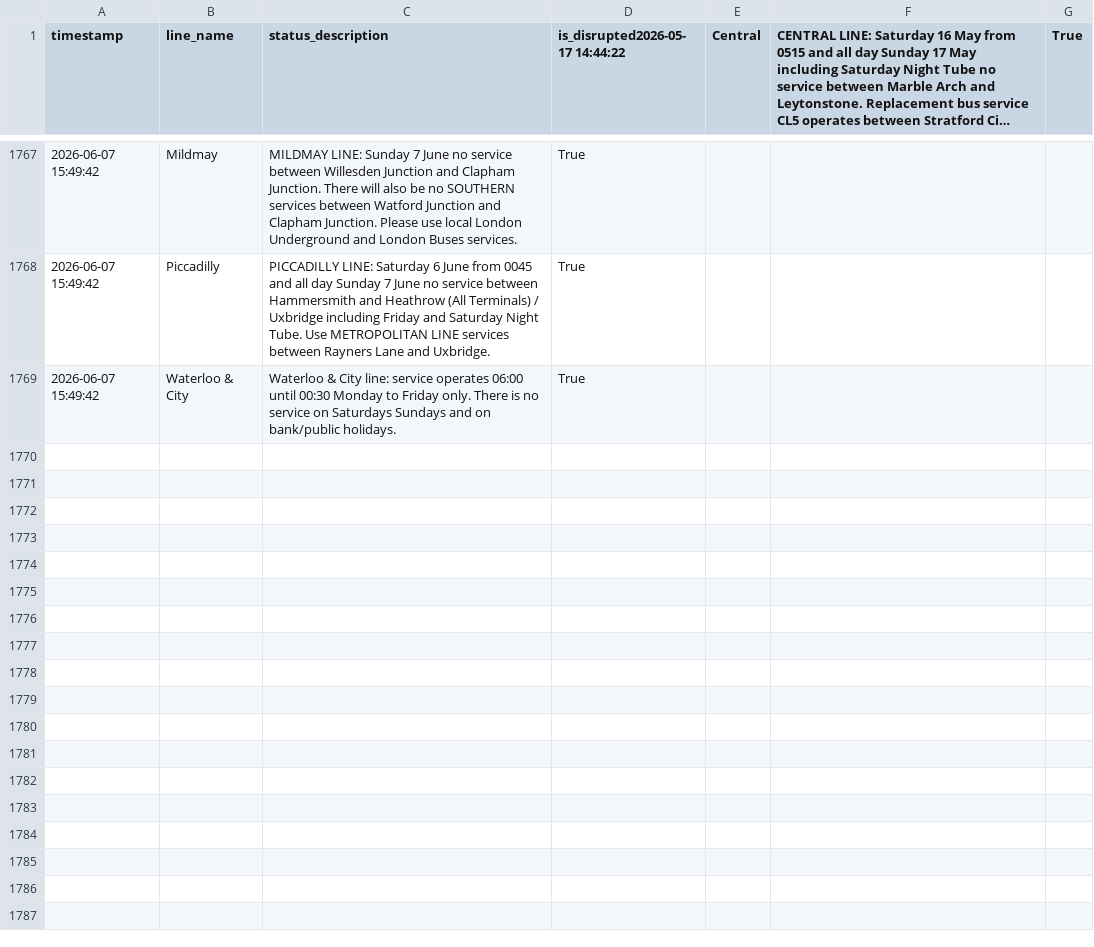
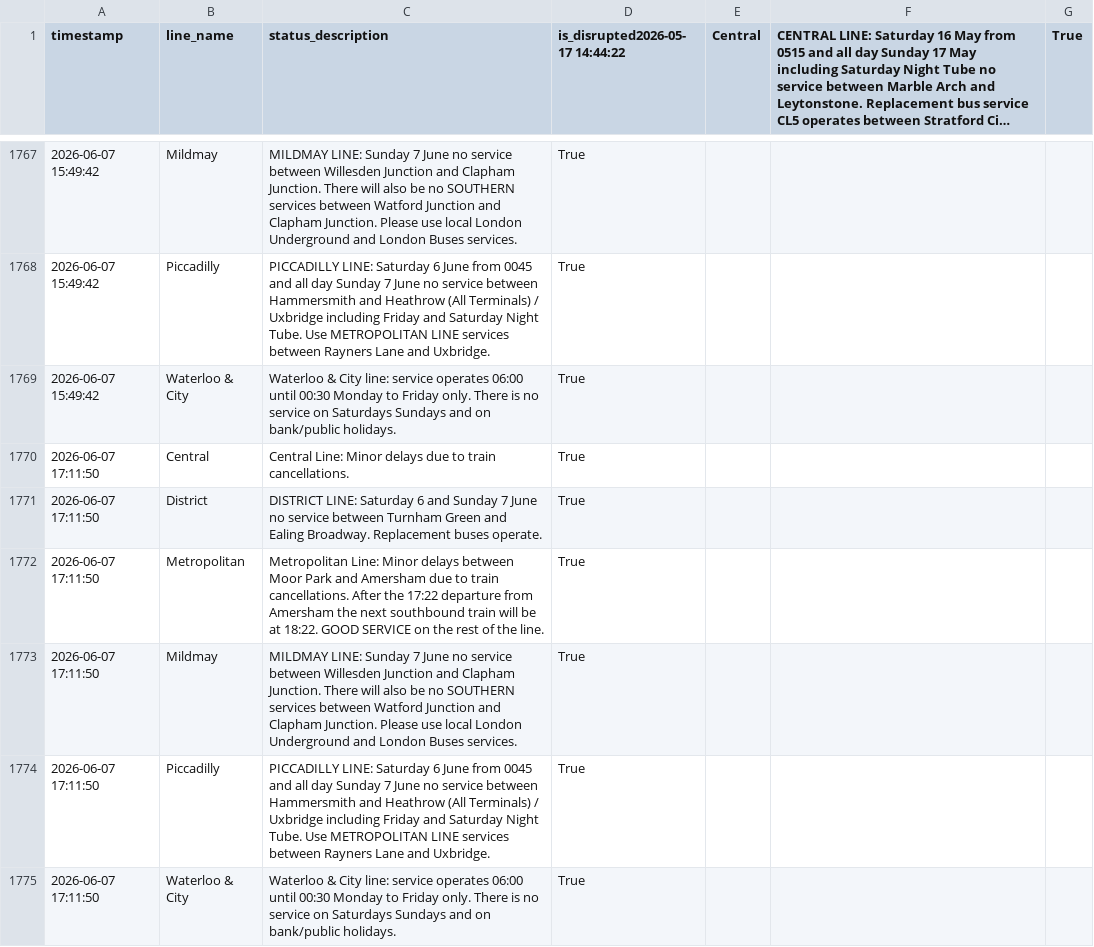
Before and after one commit to CharleyYeung/Data_Analysis, a CSV file: TfL-Realtime-Track/disruption_history.csv, drawn as a sheet; only a part is shown, gaps mark what is left out; long unchanged cells end in …; the diff names each change by its address in the sheet, - before the commit and + after, or states it on an @@ line.

```diff
--- a/TfL-Realtime-Track/disruption_history.csv
+++ b/TfL-Realtime-Track/disruption_history.csv
+row 1770: 2026-06-07 17:11:50 | Central | Central Line: Minor delays due to train cancellations. | True
+row 1771: 2026-06-07 17:11:50 | District | DISTRICT LINE: Saturday 6 and Sunday 7 June no service between Turnham Green and Ealing Broadway. Replacement buses operate. | True
+row 1772: 2026-06-07 17:11:50 | Metropolitan | Metropolitan Line: Minor delays between Moor Park and Amersham due to train cancellations. After the 17:22 departure from Amersham the next southbound train will be at 18:22. GOOD SERVICE on the rest of the line. | True
+row 1773: 2026-06-07 17:11:50 | Mildmay | MILDMAY LINE: Sunday 7 June no service between Willesden Junction and Clapham Junction. There will also be no SOUTHERN services between Watford Junction and Clapham Junction. Please use local London Underground and London Buses services. | True
+row 1774: 2026-06-07 17:11:50 | Piccadilly | PICCADILLY LINE: Saturday 6 June from 0045 and all day Sunday 7 June no service between Hammersmith and Heathrow (All Terminals) / Uxbridge including Friday and Saturday Night Tube. Use METROPOLITAN LINE services between Rayners Lane and Uxbridge. | True
+row 1775: 2026-06-07 17:11:50 | Waterloo & City | Waterloo & City line: service operates 06:00 until 00:30 Monday to Friday only. There is no service on Saturdays Sundays and on bank/public holidays. | True
```
Also changed, not shown: 1 other file.
